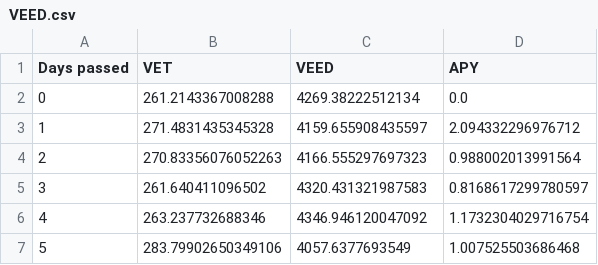
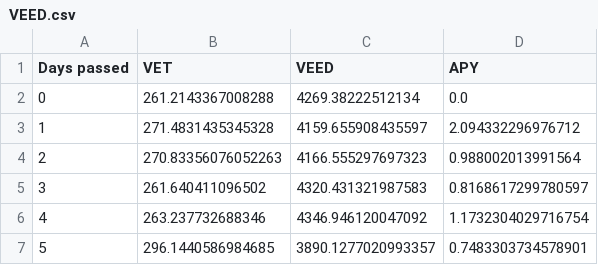
Before and after one commit to Pabb0/vexchange-yield-python, a CSV file: data/VEED.csv, drawn as a sheet.

```diff
--- a/data/VEED.csv
+++ b/data/VEED.csv
@@ -6,2 +6,2 @@ Days passed,VET,VEED,APY
 4,263.237732688346,4346.946120047092,1.1732304029716754
-5,283.79902650349106,4057.6377693549,1.007525503686468
+5,296.1440586984685,3890.1277020993357,0.7483303734578901
```
Also changed, not shown: data/OCE.csv, data/SHA.csv, 4 other files.
